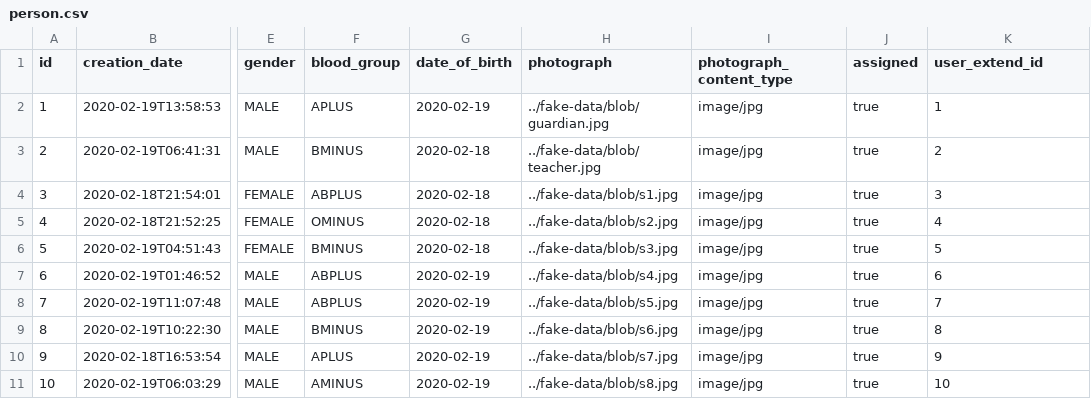
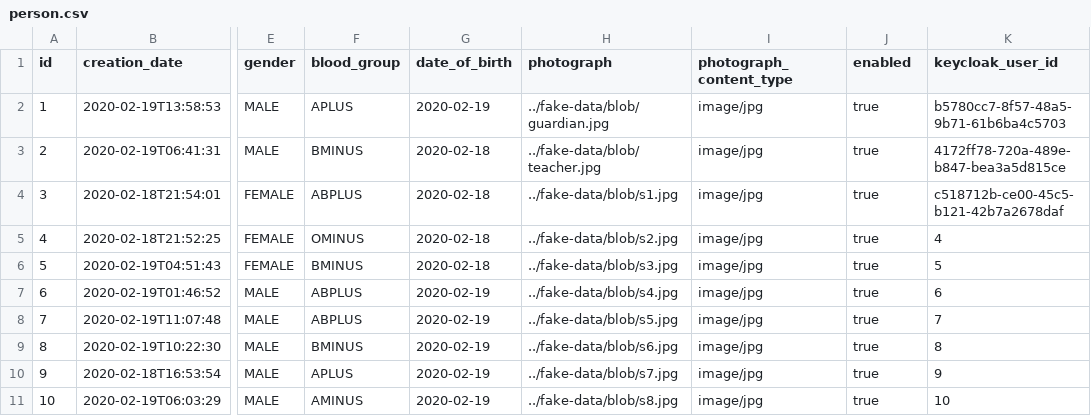
Before and after one commit to AndresRamosC/IJSchoolAdministrationService, a CSV file: src/main/resources/config/liquibase/fake-data/person.csv, drawn as a sheet; only a part is shown, gaps mark what is left out; the diff names each change by its address in the sheet, - before the commit and + after, or states it on an @@ line.

Commit message:
Delete UserExtended ENTITY
Delete user extended and add the Keycloak user ID to Person Entity

```diff
--- a/src/main/resources/config/liquibase/fake-data/person.csv
+++ b/src/main/resources/config/liquibase/fake-data/person.csv
-J1: assigned
+J1: enabled
-K1: user_extend_id
+K1: keycloak_user_id
-K2 (keycloak_user_id): 1
+K2 (keycloak_user_id): b5780cc7-8f57-48a5-9b71-61b6ba4c5703
-K3 (keycloak_user_id): 2
+K3 (keycloak_user_id): 4172ff78-720a-489e-b847-bea3a5d815ce
-K4 (keycloak_user_id): 3
+K4 (keycloak_user_id): c518712b-ce00-45c5-b121-42b7a2678daf
```
Also changed, not shown: 32 other files.
